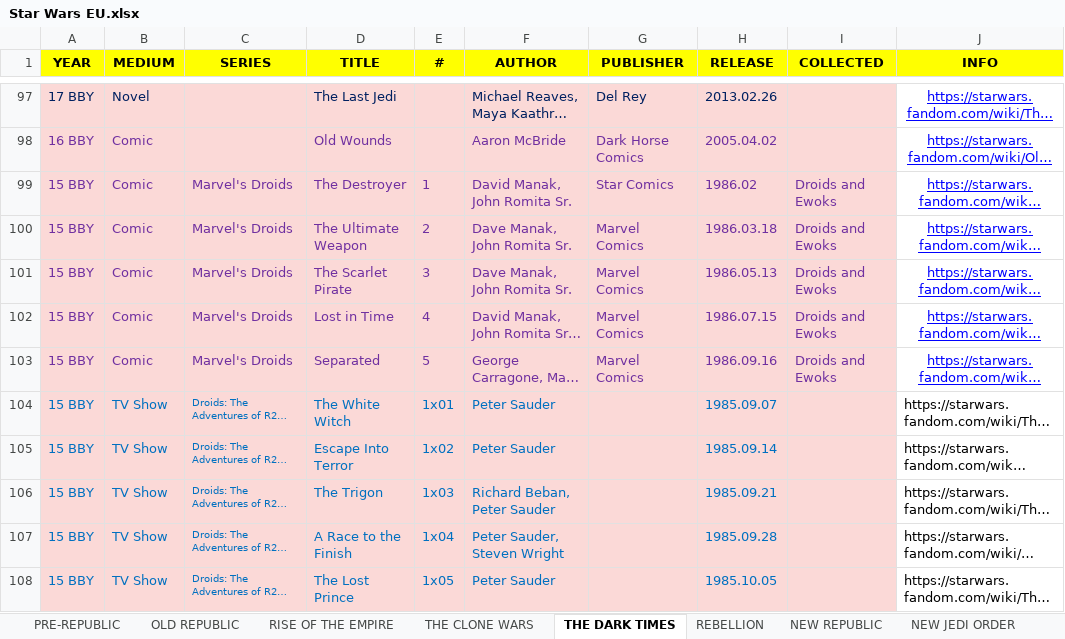
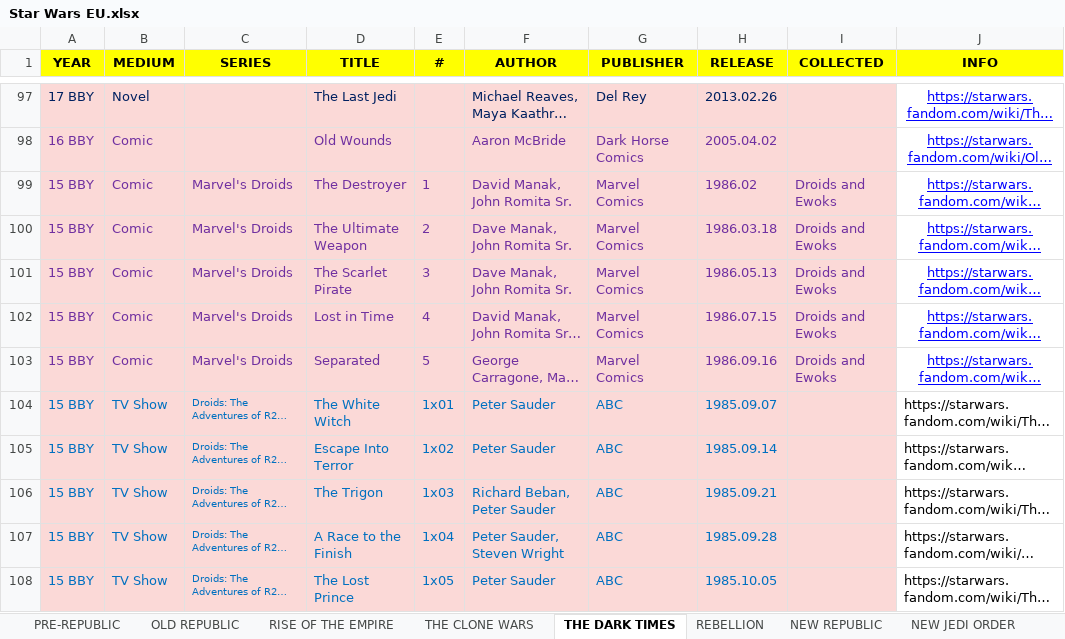
Before and after one commit to adriwankenobi/swdb, an Excel workbook: Star Wars EU.xlsx, sheet THE DARK TIMES, drawn as a sheet; only a part is shown, gaps mark what is left out; long unchanged cells end in …; values as stored, in another font and other column widths than the file's, no borders; the diff covers the shown part only; the diff names each change by its address in the sheet, - before the commit and + after, or states it on an @@ line.

Commit message:
Data: canonicalize remaining publisher variants in Excel

```diff
--- a/Star Wars EU.xlsx (sheet THE DARK TIMES)
+++ b/Star Wars EU.xlsx (sheet THE DARK TIMES)
-G99 (PUBLISHER): Star Comics
+G99 (PUBLISHER): Marvel Comics
-G104:G108 (PUBLISHER): (empty)
+G104:G108 (PUBLISHER): ABC
```
Also changed, not shown: 16 edited cells elsewhere in this sheet, sheet THE CLONE WARS, sheet REBELLION, sheet NEW REPUBLIC, sheet OLD REPUBLIC, sheet RISE OF THE EMPIRE, sheet NEW JEDI ORDER, 1 other file.
